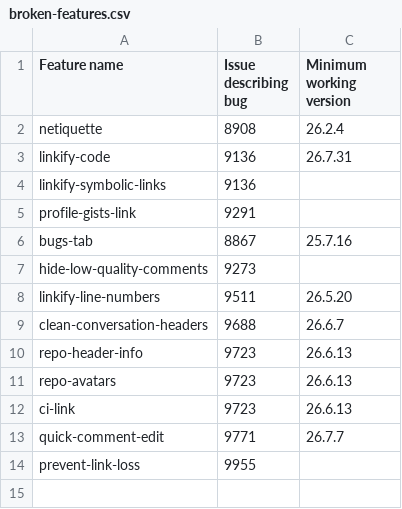
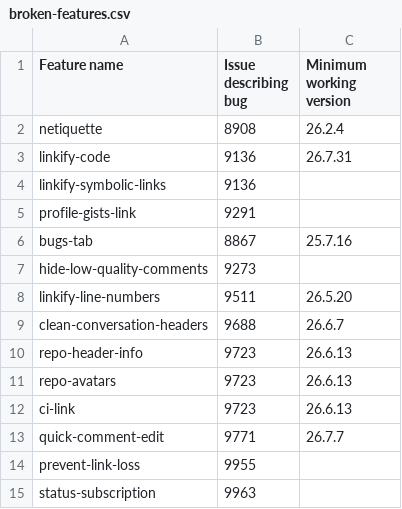
Before and after one commit to refined-github/yolo, a CSV file: broken-features.csv, drawn as a sheet.

Commit message:
Disable `status-subscription` 💔
https://github.com/refined-github/refined-github/issues/9963

```diff
--- a/broken-features.csv
+++ b/broken-features.csv
@@ -14 +14,2 @@ quick-comment-edit,9771,26.7.7
 prevent-link-loss,9955,
+status-subscription,9963,
```
